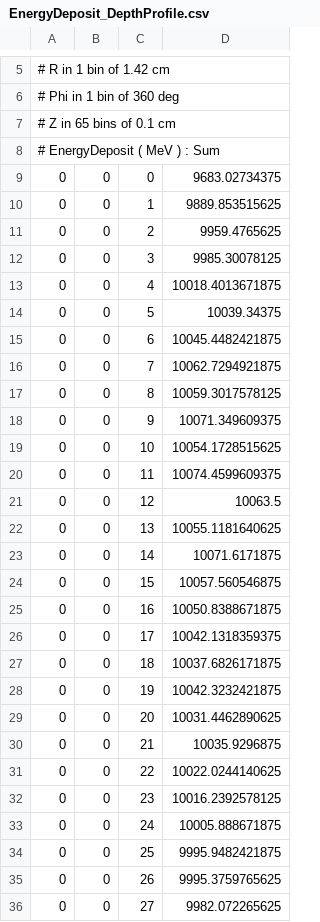
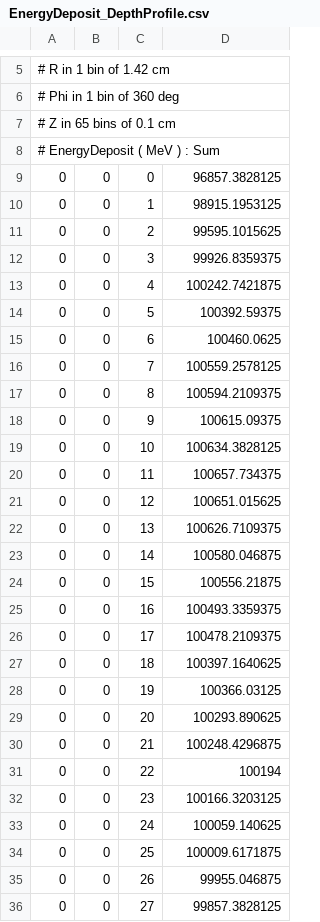
Before and after one commit to SamuelBarachel/UITF02, a CSV file: EnergyDeposit_DepthProfile.csv, drawn as a sheet; only a part is shown, gaps mark what is left out; the diff covers the shown part only.

```diff
--- a/EnergyDeposit_DepthProfile.csv
+++ b/EnergyDeposit_DepthProfile.csv
@@ -8,29 +8,29 @@
 # EnergyDeposit ( MeV ) : Sum
-0, 0, 0, 9683.02734375
-0, 0, 1, 9889.853515625
-0, 0, 2, 9959.4765625
-0, 0, 3, 9985.30078125
-0, 0, 4, 10018.4013671875
-0, 0, 5, 10039.34375
-0, 0, 6, 10045.4482421875
-0, 0, 7, 10062.7294921875
-0, 0, 8, 10059.3017578125
-0, 0, 9, 10071.349609375
-0, 0, 10, 10054.1728515625
-0, 0, 11, 10074.4599609375
-0, 0, 12, 10063.5
-0, 0, 13, 10055.1181640625
-0, 0, 14, 10071.6171875
-0, 0, 15, 10057.560546875
-0, 0, 16, 10050.8388671875
-0, 0, 17, 10042.1318359375
-0, 0, 18, 10037.6826171875
-0, 0, 19, 10042.3232421875
-0, 0, 20, 10031.4462890625
-0, 0, 21, 10035.9296875
-0, 0, 22, 10022.0244140625
-0, 0, 23, 10016.2392578125
-0, 0, 24, 10005.888671875
-0, 0, 25, 9995.9482421875
-0, 0, 26, 9995.3759765625
-0, 0, 27, 9982.072265625
+0, 0, 0, 96857.3828125
+0, 0, 1, 98915.1953125
+0, 0, 2, 99595.1015625
+0, 0, 3, 99926.8359375
+0, 0, 4, 100242.7421875
+0, 0, 5, 100392.59375
+0, 0, 6, 100460.0625
+0, 0, 7, 100559.2578125
+0, 0, 8, 100594.2109375
+0, 0, 9, 100615.09375
+0, 0, 10, 100634.3828125
+0, 0, 11, 100657.734375
+0, 0, 12, 100651.015625
+0, 0, 13, 100626.7109375
+0, 0, 14, 100580.046875
+0, 0, 15, 100556.21875
+0, 0, 16, 100493.3359375
+0, 0, 17, 100478.2109375
+0, 0, 18, 100397.1640625
+0, 0, 19, 100366.03125
+0, 0, 20, 100293.890625
+0, 0, 21, 100248.4296875
+0, 0, 22, 100194
+0, 0, 23, 100166.3203125
+0, 0, 24, 100059.140625
+0, 0, 25, 100009.6171875
+0, 0, 26, 99955.046875
+0, 0, 27, 99857.3828125
```
Also changed, not shown: 37 edited cells elsewhere in this file, BremsSpectrum_Exit.csv, DoseMap_RZ_ND3.csv, 40 other files.
